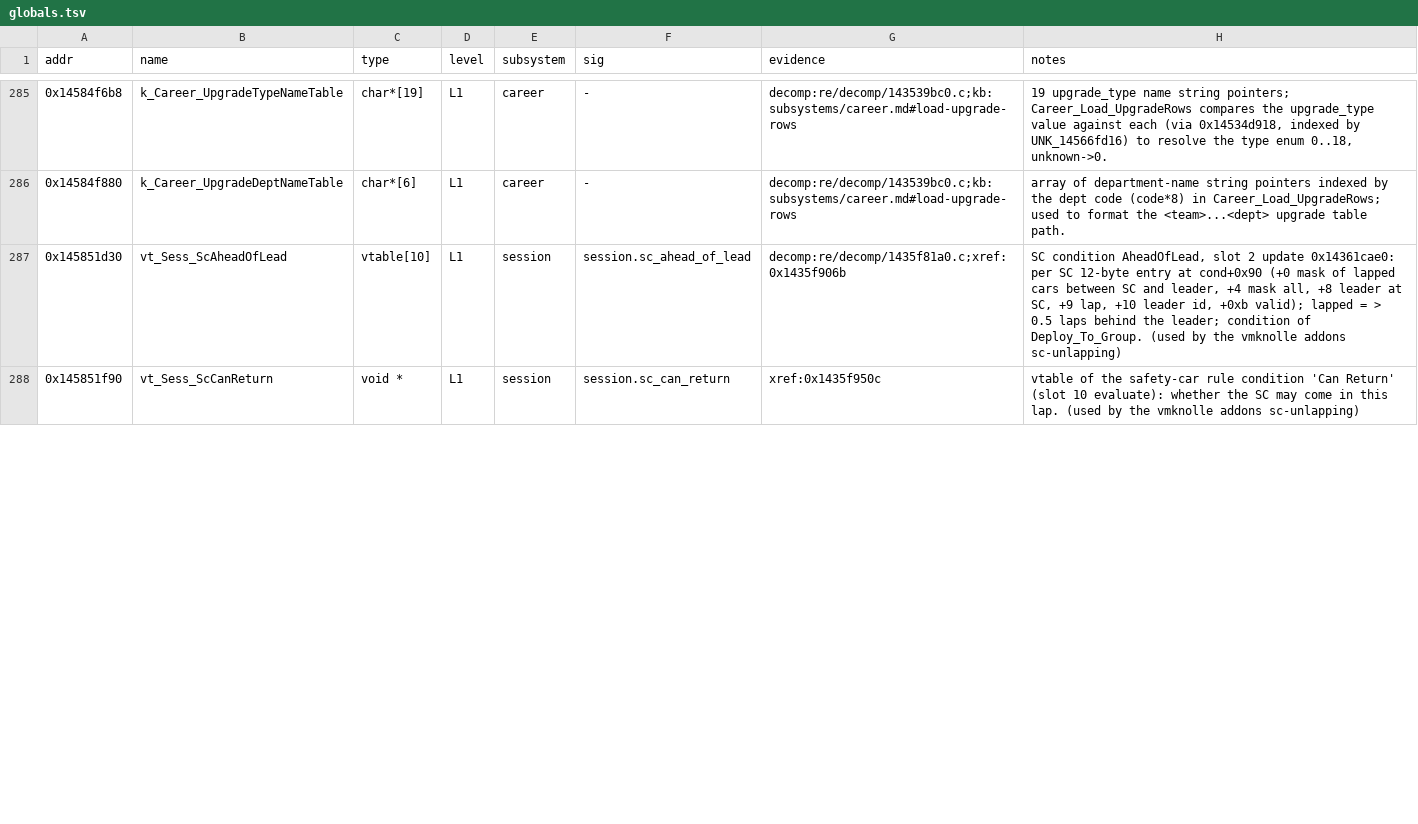
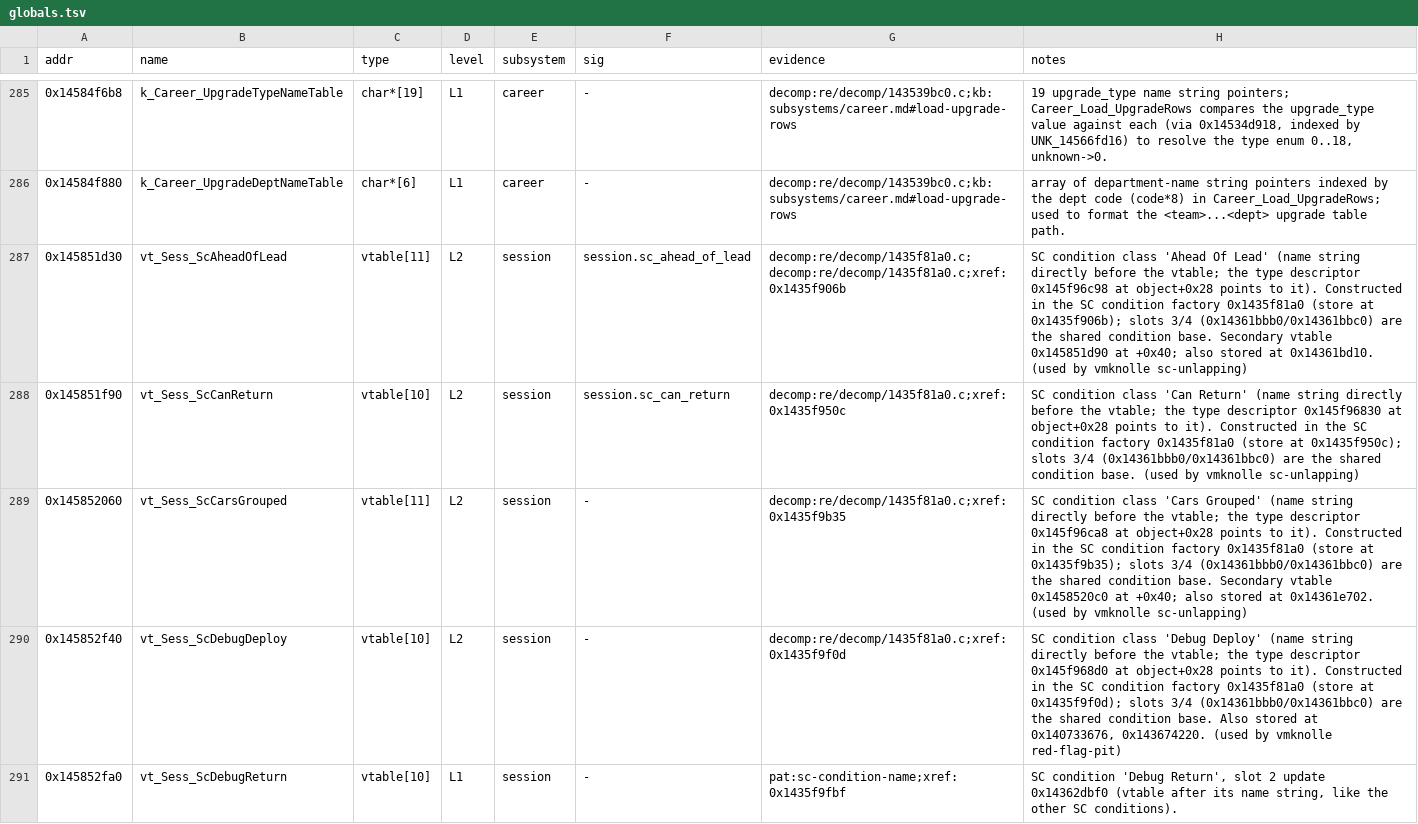
Before and after one commit to ArikSquad/SwoftyLauncher, a TSV file: re/db/globals.tsv, drawn as a sheet; only a part is shown, gaps mark what is left out; the diff covers the shown part only.

```diff
--- a/re/db/globals.tsv
+++ b/re/db/globals.tsv
@@ -286,3 +286,6 @@ addr	name	type	level	subsystem	sig	evidence	notes
 0x14584f880	k_Career_UpgradeDeptNameTable	char*[6]	L1	career	-	decomp:re/decomp/143539bc0.c;kb:subsystems/career.md#load-upgrade-rows	array of department-name string pointers indexed by the dept code (code*8) in Career_Load_UpgradeRows; used to format the <team>...<dept> upgrade table path.
-0x145851d30	vt_Sess_ScAheadOfLead	vtable[10]	L1	session	session.sc_ahead_of_lead	decomp:re/decomp/1435f81a0.c;xref:0x1435f906b	SC condition AheadOfLead, slot 2 update 0x14361cae0: per SC 12-byte entry at cond+0x90 (+0 mask of lapped cars between SC and leader, +4 mask all, +8 leader at SC, +9 lap, +10 leader id, +0xb valid); lapped = > 0.5 laps behind the leader; condition of Deploy_To_Group. (used by the vmknolle addons sc-unlapping)
-0x145851f90	vt_Sess_ScCanReturn	void *	L1	session	session.sc_can_return	xref:0x1435f950c	vtable of the safety-car rule condition 'Can Return' (slot 10 evaluate): whether the SC may come in this lap. (used by the vmknolle addons sc-unlapping)
+0x145851d30	vt_Sess_ScAheadOfLead	vtable[11]	L2	session	session.sc_ahead_of_lead	decomp:re/decomp/1435f81a0.c;decomp:re/decomp/1435f81a0.c;xref:0x1435f906b	SC condition class 'Ahead Of Lead' (name string directly before the vtable; the type descriptor 0x145f96c98 at object+0x28 points to it). Constructed in the SC condition factory 0x1435f81a0 (store at 0x1435f906b); slots 3/4 (0x14361bbb0/0x14361bbc0) are the shared condition base. Secondary vtable 0x145851d90 at +0x40; also stored at 0x14361bd10. (used by vmknolle sc-unlapping)
+0x145851f90	vt_Sess_ScCanReturn	vtable[10]	L2	session	session.sc_can_return	decomp:re/decomp/1435f81a0.c;xref:0x1435f950c	SC condition class 'Can Return' (name string directly before the vtable; the type descriptor 0x145f96830 at object+0x28 points to it). Constructed in the SC condition factory 0x1435f81a0 (store at 0x1435f950c); slots 3/4 (0x14361bbb0/0x14361bbc0) are the shared condition base.  (used by vmknolle sc-unlapping)
+0x145852060	vt_Sess_ScCarsGrouped	vtable[11]	L2	session	-	decomp:re/decomp/1435f81a0.c;xref:0x1435f9b35	SC condition class 'Cars Grouped' (name string directly before the vtable; the type descriptor 0x145f96ca8 at object+0x28 points to it). Constructed in the SC condition factory 0x1435f81a0 (store at 0x1435f9b35); slots 3/4 (0x14361bbb0/0x14361bbc0) are the shared condition base. Secondary vtable 0x1458520c0 at +0x40; also stored at 0x14361e702. (used by vmknolle sc-unlapping)
+0x145852f40	vt_Sess_ScDebugDeploy	vtable[10]	L2	session	-	decomp:re/decomp/1435f81a0.c;xref:0x1435f9f0d	SC condition class 'Debug Deploy' (name string directly before the vtable; the type descriptor 0x145f968d0 at object+0x28 points to it). Constructed in the SC condition factory 0x1435f81a0 (store at 0x1435f9f0d); slots 3/4 (0x14361bbb0/0x14361bbc0) are the shared condition base. Also stored at 0x140733676, 0x143674220. (used by vmknolle red-flag-pit)
+0x145852fa0	vt_Sess_ScDebugReturn	vtable[10]	L1	session	-	pat:sc-condition-name;xref:0x1435f9fbf	SC condition 'Debug Return', slot 2 update 0x14362dbf0 (vtable after its name string, like the other SC conditions).
```
Also changed, not shown: 3 added rows and 7 edited cells elsewhere in this file, 3 other files.
